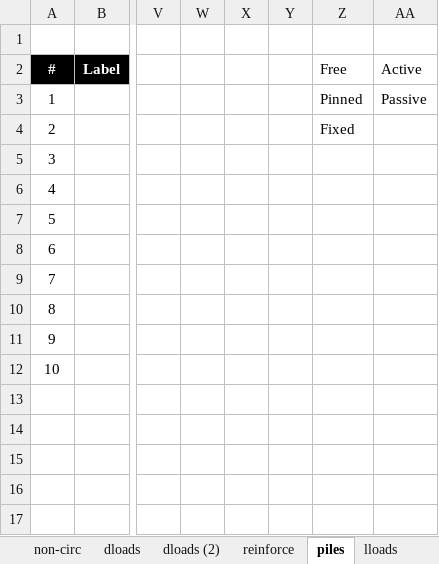
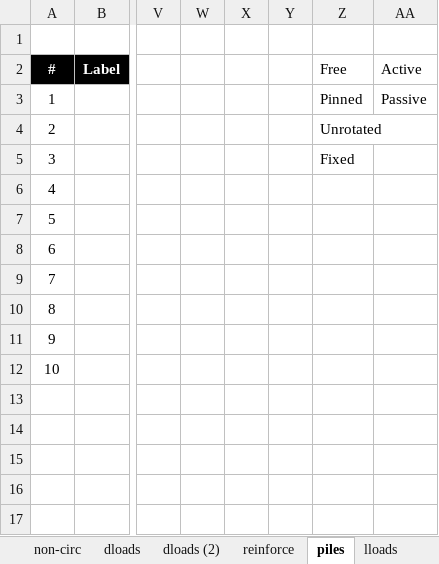
Before and after one commit to njones61/xslope, an Excel workbook: docs/inputs/input_template.xlsx, sheet piles, drawn as a sheet; only a part is shown, gaps mark what is left out; values as stored, in another font and other column widths than the file's, no borders; charts and pictures not drawn; the diff names each change by its address in the sheet, - before the commit and + after, or states it on an @@ line.

```diff
--- a/docs/inputs/input_template.xlsx (sheet piles)
+++ b/docs/inputs/input_template.xlsx (sheet piles)
-Z4: Fixed
+Z4: Unrotated
-Z5: (empty)
+Z5: Fixed
```
Also changed, not shown: charts or pictures, docs/verification/files/rocscience/vp106c_fem_fix.xlsx, xslope/resources/input_template.xlsx, 12 other files.
